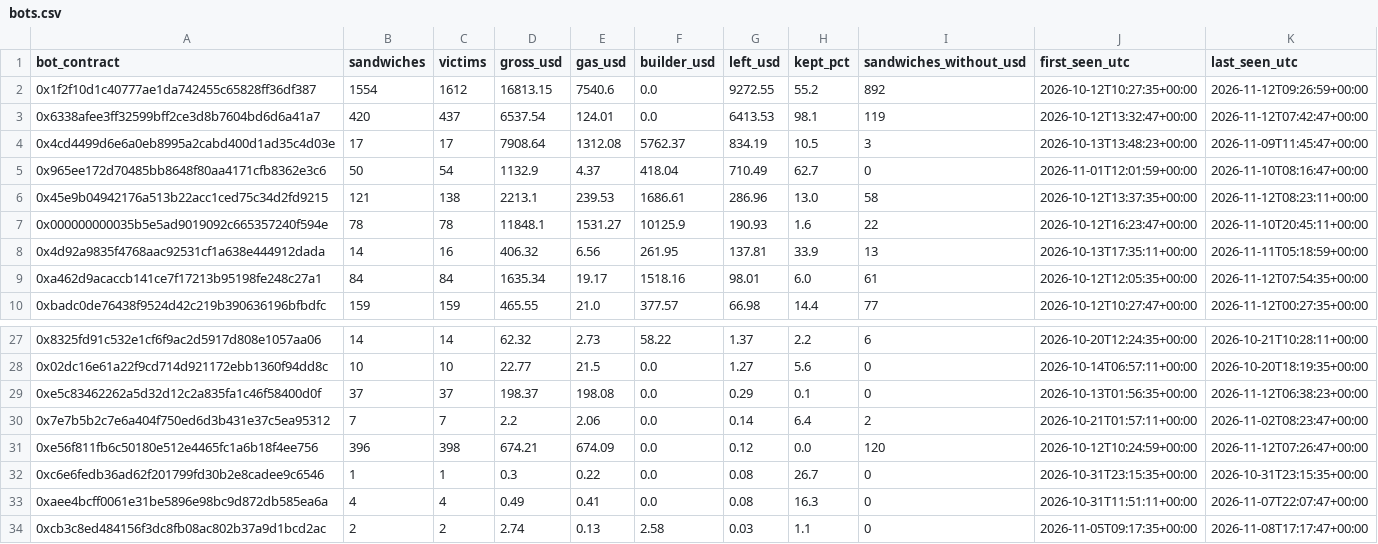
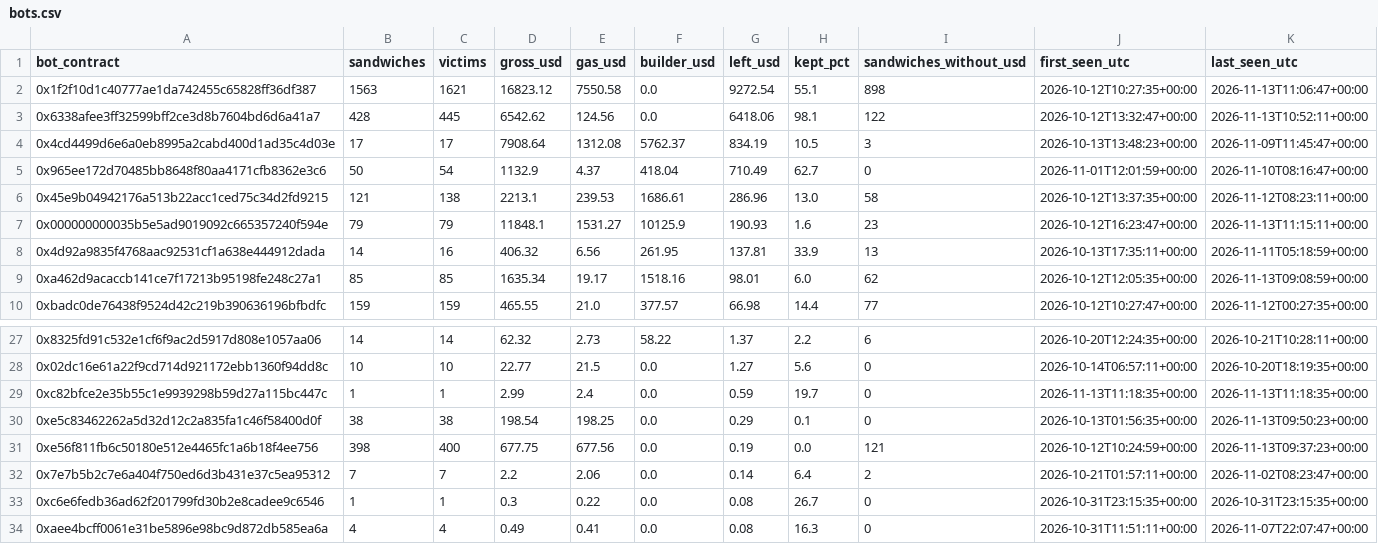
Before and after one commit to leomadori/mev-watch, a CSV file: data/bots.csv, drawn as a sheet; only a part is shown, gaps mark what is left out; the shorter side is filled out with more unchanged rows; the diff covers the shown part only.

```diff
--- a/data/bots.csv
+++ b/data/bots.csv
@@ -1,4 +1,4 @@
 bot_contract,sandwiches,victims,gross_usd,gas_usd,builder_usd,left_usd,kept_pct,sandwiches_without_usd,first_seen_utc,last_seen_utc
-0x1f2f10d1c40777ae1da742455c65828ff36df387,1554,1612,16813.15,7540.6,0.0,9272.55,55.2,892,2026-10-12T10:27:35+00:00,2026-11-12T09:26:59+00:00
-0x6338afee3ff32599bff2ce3d8b7604bd6d6a41a7,420,437,6537.54,124.01,0.0,6413.53,98.1,119,2026-10-12T13:32:47+00:00,2026-11-12T07:42:47+00:00
+0x1f2f10d1c40777ae1da742455c65828ff36df387,1563,1621,16823.12,7550.58,0.0,9272.54,55.1,898,2026-10-12T10:27:35+00:00,2026-11-13T11:06:47+00:00
+0x6338afee3ff32599bff2ce3d8b7604bd6d6a41a7,428,445,6542.62,124.56,0.0,6418.06,98.1,122,2026-10-12T13:32:47+00:00,2026-11-13T10:52:11+00:00
 0x4cd4499d6e6a0eb8995a2cabd400d1ad35c4d03e,17,17,7908.64,1312.08,5762.37,834.19,10.5,3,2026-10-13T13:48:23+00:00,2026-11-09T11:45:47+00:00
@@ -6,5 +6,5 @@ bot_contract,sandwiches,victims,gross_usd,gas_usd,builder_usd,left_usd,kept_pct,
 0x45e9b04942176a513b22acc1ced75c34d2fd9215,121,138,2213.1,239.53,1686.61,286.96,13.0,58,2026-10-12T13:37:35+00:00,2026-11-12T08:23:11+00:00
-0x000000000035b5e5ad9019092c665357240f594e,78,78,11848.1,1531.27,10125.9,190.93,1.6,22,2026-10-12T16:23:47+00:00,2026-11-10T20:45:11+00:00
+0x000000000035b5e5ad9019092c665357240f594e,79,79,11848.1,1531.27,10125.9,190.93,1.6,23,2026-10-12T16:23:47+00:00,2026-11-13T11:15:11+00:00
 0x4d92a9835f4768aac92531cf1a638e444912dada,14,16,406.32,6.56,261.95,137.81,33.9,13,2026-10-13T17:35:11+00:00,2026-11-11T05:18:59+00:00
-0xa462d9acaccb141ce7f17213b95198fe248c27a1,84,84,1635.34,19.17,1518.16,98.01,6.0,61,2026-10-12T12:05:35+00:00,2026-11-12T07:54:35+00:00
+0xa462d9acaccb141ce7f17213b95198fe248c27a1,85,85,1635.34,19.17,1518.16,98.01,6.0,62,2026-10-12T12:05:35+00:00,2026-11-13T09:08:59+00:00
 0xbadc0de76438f9524d42c219b390636196bfbdfc,159,159,465.55,21.0,377.57,66.98,14.4,77,2026-10-12T10:27:47+00:00,2026-11-12T00:27:35+00:00
@@ -28,5 +28,6 @@ bot_contract,sandwiches,victims,gross_usd,gas_usd,builder_usd,left_usd,kept_pct,
 0x02dc16e61a22f9cd714d921172ebb1360f94dd8c,10,10,22.77,21.5,0.0,1.27,5.6,0,2026-10-14T06:57:11+00:00,2026-10-20T18:19:35+00:00
-0xe5c83462262a5d32d12c2a835fa1c46f58400d0f,37,37,198.37,198.08,0.0,0.29,0.1,0,2026-10-13T01:56:35+00:00,2026-11-12T06:38:23+00:00
+0xc82bfce2e35b55c1e9939298b59d27a115bc447c,1,1,2.99,2.4,0.0,0.59,19.7,0,2026-11-13T11:18:35+00:00,2026-11-13T11:18:35+00:00
+0xe5c83462262a5d32d12c2a835fa1c46f58400d0f,38,38,198.54,198.25,0.0,0.29,0.1,0,2026-10-13T01:56:35+00:00,2026-11-13T09:50:23+00:00
+0xe56f811fb6c50180e512e4465fc1a6b18f4ee756,398,400,677.75,677.56,0.0,0.19,0.0,121,2026-10-12T10:24:59+00:00,2026-11-13T09:37:23+00:00
 0x7e7b5b2c7e6a404f750ed6d3b431e37c5ea95312,7,7,2.2,2.06,0.0,0.14,6.4,2,2026-10-21T01:57:11+00:00,2026-11-02T08:23:47+00:00
-0xe56f811fb6c50180e512e4465fc1a6b18f4ee756,396,398,674.21,674.09,0.0,0.12,0.0,120,2026-10-12T10:24:59+00:00,2026-11-12T07:26:47+00:00
 0xc6e6fedb36ad62f201799fd30b2e8cadee9c6546,1,1,0.3,0.22,0.0,0.08,26.7,0,2026-10-31T23:15:35+00:00,2026-10-31T23:15:35+00:00
```
Also changed, not shown: 39 edited cells elsewhere in this file, 2 other files.
